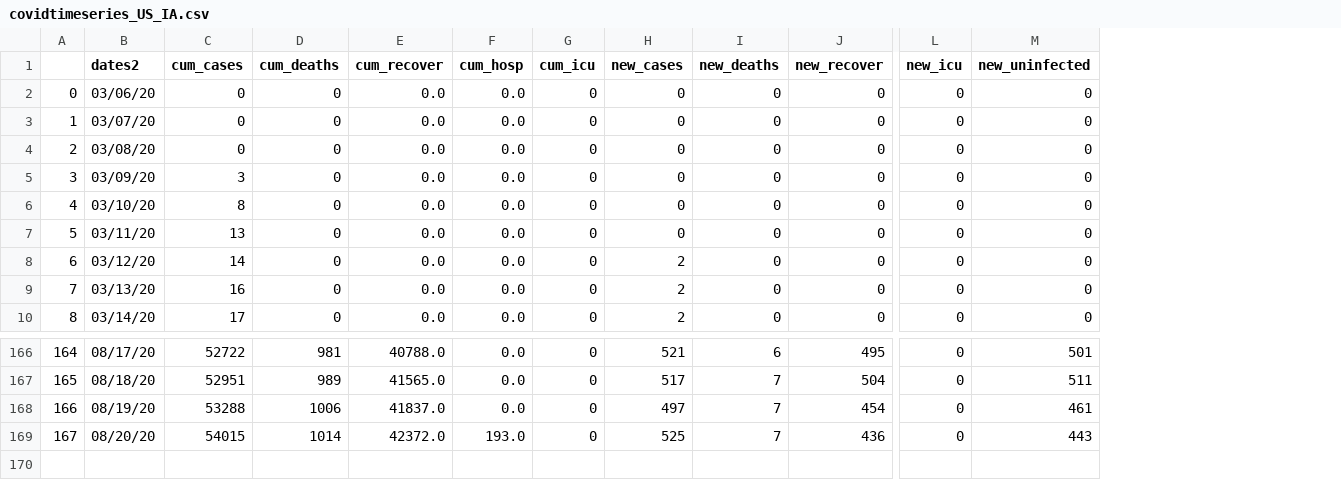
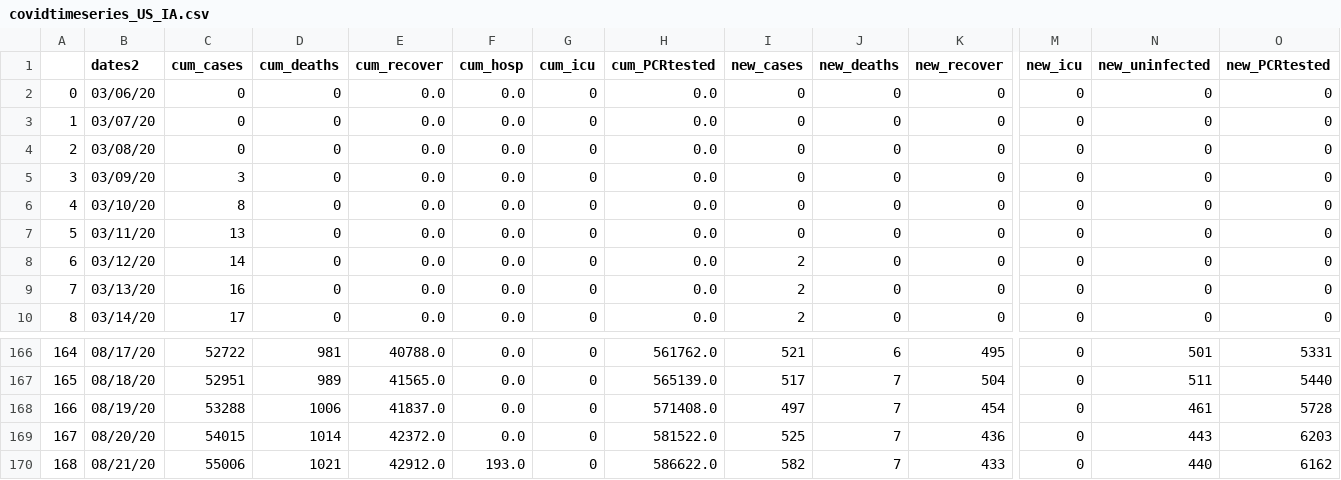
Before and after one commit to ONYLAB/VaxBRAModelEPI, a CSV file: USStates/covidtimeseries_US_IA.csv, drawn as a sheet; only a part is shown, gaps mark what is left out; rows hold the shown columns only; the diff names each change by its address in the sheet, - before the commit and + after, or states it on an @@ line.

```diff
--- a/USStates/covidtimeseries_US_IA.csv
+++ b/USStates/covidtimeseries_US_IA.csv
+column H (cum_PCRtested), rows 2-10: all 0.0; rows 166-169: 561762.0 | 565139.0 | 571408.0 | 581522.0
+column O (new_PCRtested), rows 2-10: all 0; rows 166-169: 5331 | 5440 | 5728 | 6203
-F169 (cum_hosp): 193.0
+F169 (cum_hosp): 0.0
+row 170: 168 | 08/21/20 | 55006 | 1021 | 42912.0 | 193.0 | 0 | 586622.0 | 582 | 7 | 433 | 0 | 440 | 6162
```
Also changed, not shown: USStates/covidtimeseries_US_CO.csv, USStates/covidtimeseries_US_DC.csv, 45 other files.
